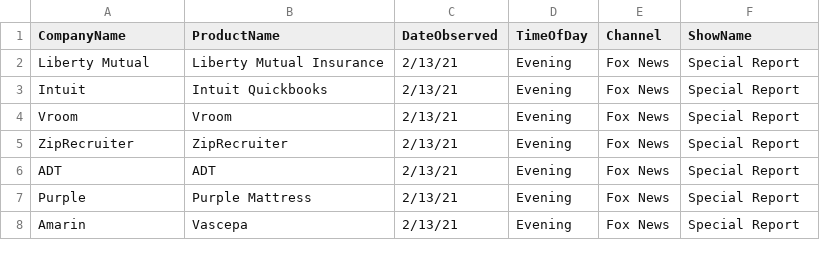
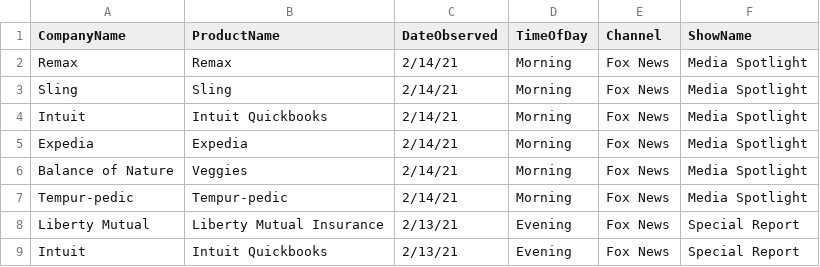
Before and after one commit to whoadvertiseson/whoadvertiseson, a CSV file: FoxNewsChannel_ObservedAdvertisements.csv, drawn as a sheet; only a part is shown; the shorter side is filled out with more unchanged rows.

```diff
--- a/FoxNewsChannel_ObservedAdvertisements.csv
+++ b/FoxNewsChannel_ObservedAdvertisements.csv
@@ -1,2 +1,8 @@
 CompanyName,ProductName,DateObserved,TimeOfDay,Channel,ShowName
+Remax,Remax,2/14/21,Morning,Fox News,Media Spotlight
+Sling,Sling,2/14/21,Morning,Fox News,Media Spotlight
+Intuit,Intuit Quickbooks,2/14/21,Morning,Fox News,Media Spotlight
+Expedia,Expedia,2/14/21,Morning,Fox News,Media Spotlight
+Balance of Nature,Veggies,2/14/21,Morning,Fox News,Media Spotlight
+Tempur-pedic,Tempur-pedic,2/14/21,Morning,Fox News,Media Spotlight
 Liberty Mutual,Liberty Mutual Insurance,2/13/21,Evening,Fox News,Special Report
```
Also changed, not shown: FoxNewsChannel_RecentTopAdvertisers.csv.
